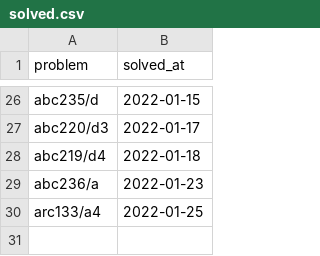
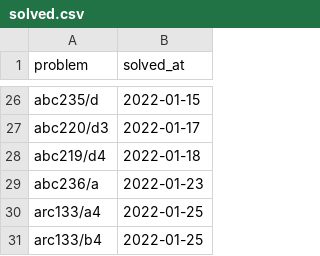
Before and after one commit to YadaYuki/atcoder-, a CSV file: csv/solved.csv, drawn as a sheet; only a part is shown, gaps mark what is left out.

Commit message:
Solved  arc133 b4

```diff
--- a/csv/solved.csv
+++ b/csv/solved.csv
@@ -30 +30,2 @@ abc236/a,2022-01-23
 arc133/a4,2022-01-25
+arc133/b4,2022-01-25
```
Also changed, not shown: 1 other file.
